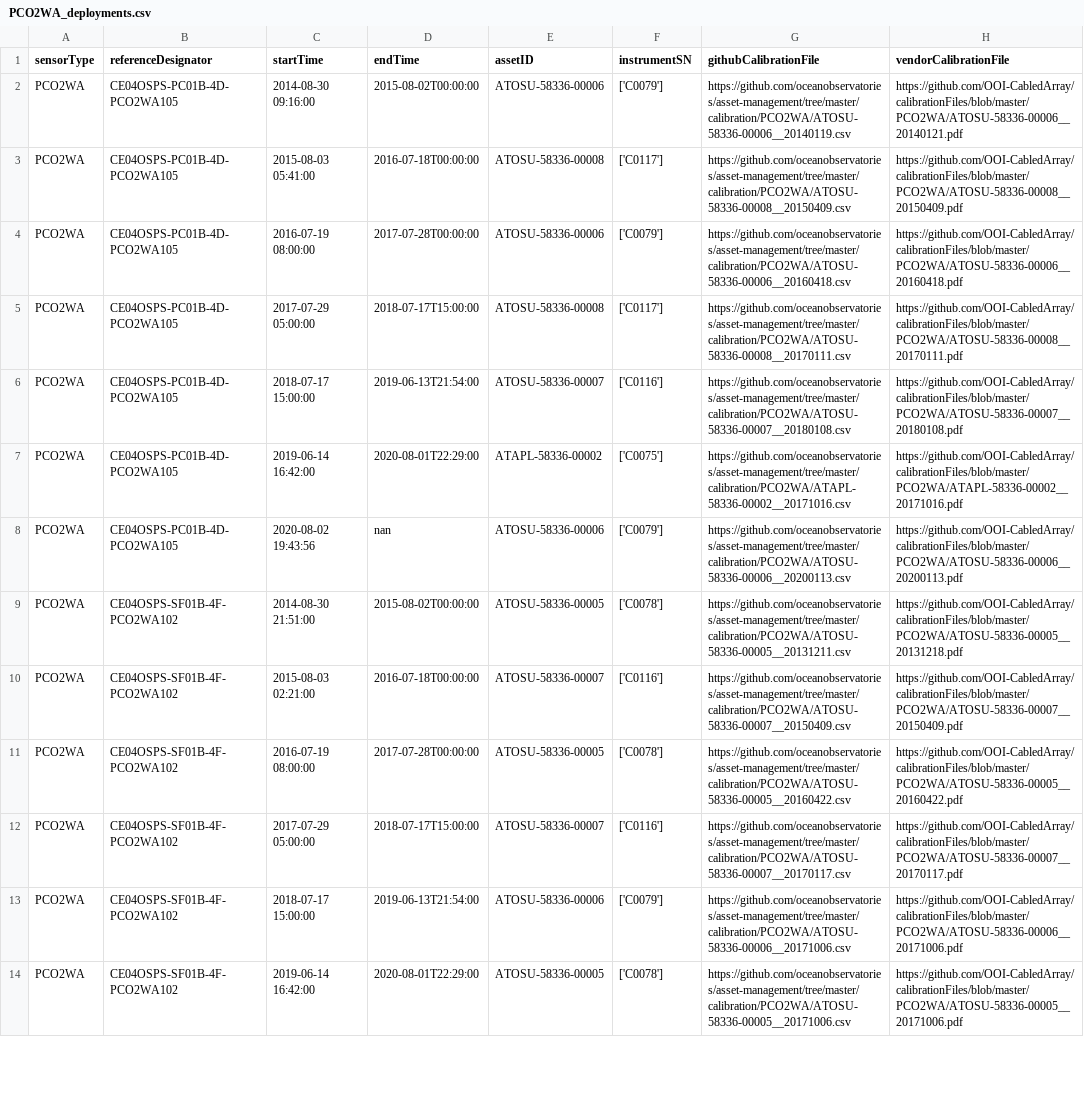
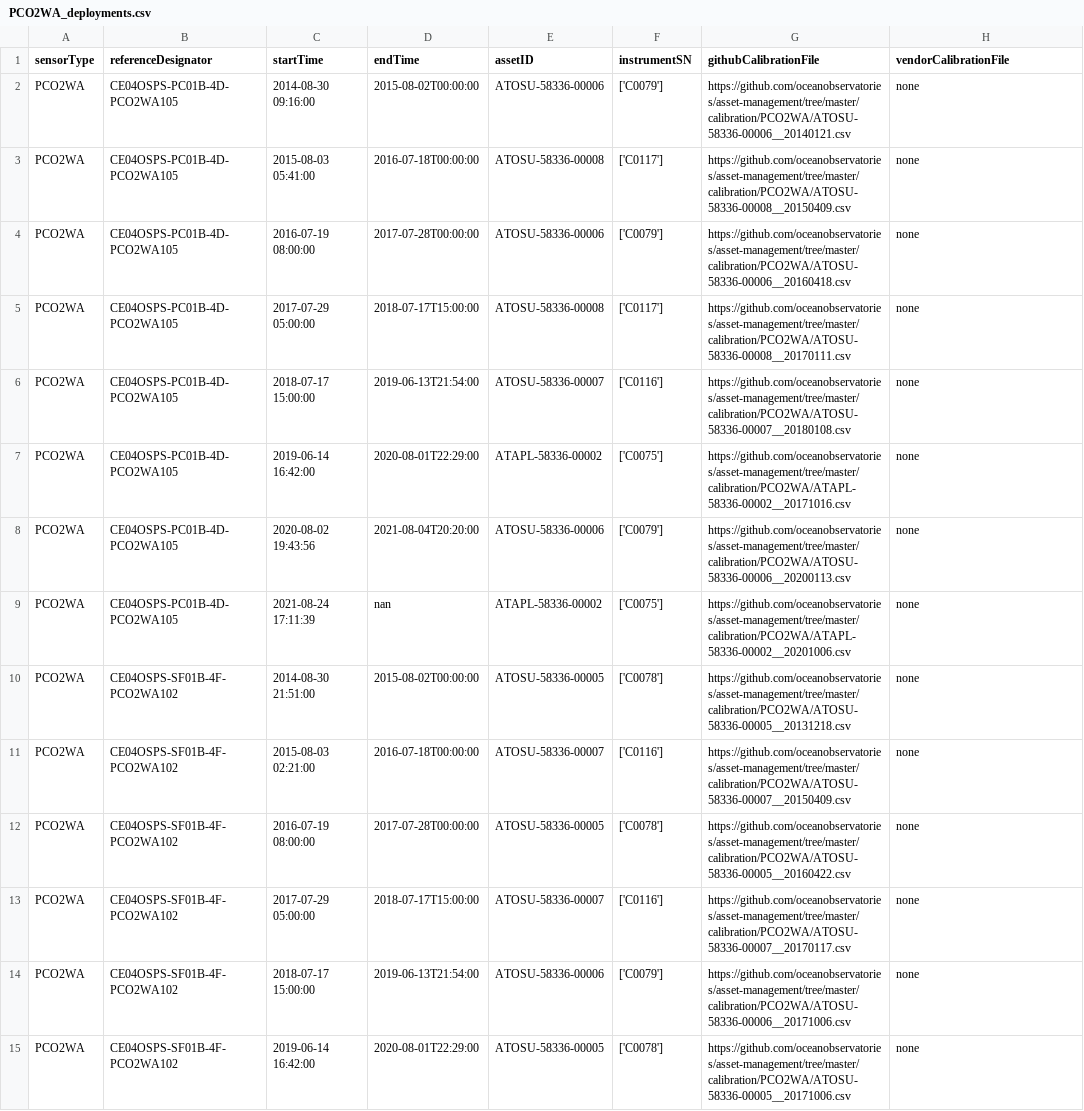
Before and after one commit to OOI-CabledArray/deployments, a CSV file: PCO2WA_deployments.csv, drawn as a sheet; only a part is shown; addresses are those after the commit; the diff covers the shown part only; the diff names each change by its address in the sheet, - before the commit and + after, or states it on an @@ line.

```diff
--- a/PCO2WA_deployments.csv
+++ b/PCO2WA_deployments.csv
-G2 (githubCalibrationFile): https://github.com/oceanobservatories/asset-management/tree/master/calibration/PCO2WA/ATOSU-58336-00006__20140119.csv
+G2 (githubCalibrationFile): https://github.com/oceanobservatories/asset-management/tree/master/calibration/PCO2WA/ATOSU-58336-00006__20140121.csv
-H2 (vendorCalibrationFile): https://github.com/OOI-CabledArray/calibrationFiles/blob/master/PCO2WA/ATOSU-58336-00006__20140121.pdf
+H2 (vendorCalibrationFile): none
-H3 (vendorCalibrationFile): https://github.com/OOI-CabledArray/calibrationFiles/blob/master/PCO2WA/ATOSU-58336-00008__20150409.pdf
+H3 (vendorCalibrationFile): none
-H4 (vendorCalibrationFile): https://github.com/OOI-CabledArray/calibrationFiles/blob/master/PCO2WA/ATOSU-58336-00006__20160418.pdf
+H4 (vendorCalibrationFile): none
-H5 (vendorCalibrationFile): https://github.com/OOI-CabledArray/calibrationFiles/blob/master/PCO2WA/ATOSU-58336-00008__20170111.pdf
+H5 (vendorCalibrationFile): none
-H6 (vendorCalibrationFile): https://github.com/OOI-CabledArray/calibrationFiles/blob/master/PCO2WA/ATOSU-58336-00007__20180108.pdf
+H6 (vendorCalibrationFile): none
-H7 (vendorCalibrationFile): https://github.com/OOI-CabledArray/calibrationFiles/blob/master/PCO2WA/ATAPL-58336-00002__20171016.pdf
+H7 (vendorCalibrationFile): none
-D8 (endTime): nan
+D8 (endTime): 2021-08-04T20:20:00
-H8 (vendorCalibrationFile): https://github.com/OOI-CabledArray/calibrationFiles/blob/master/PCO2WA/ATOSU-58336-00006__20200113.pdf
+H8 (vendorCalibrationFile): none
+row 9: PCO2WA | CE04OSPS-PC01B-4D-PCO2WA105 | 2021-08-24 17:11:39 | nan | ATAPL-58336-00002 | ['C0075'] | https://github.com/oceanobservatories/asset-management/tree/master/calibration/PCO2WA/ATAPL-58336-00002__20201006.csv | none
-G10 (githubCalibrationFile): https://github.com/oceanobservatories/asset-management/tree/master/calibration/PCO2WA/ATOSU-58336-00005__20131211.csv
+G10 (githubCalibrationFile): https://github.com/oceanobservatories/asset-management/tree/master/calibration/PCO2WA/ATOSU-58336-00005__20131218.csv
-H10 (vendorCalibrationFile): https://github.com/OOI-CabledArray/calibrationFiles/blob/master/PCO2WA/ATOSU-58336-00005__20131218.pdf
+H10 (vendorCalibrationFile): none
-H11 (vendorCalibrationFile): https://github.com/OOI-CabledArray/calibrationFiles/blob/master/PCO2WA/ATOSU-58336-00007__20150409.pdf
+H11 (vendorCalibrationFile): none
-H12 (vendorCalibrationFile): https://github.com/OOI-CabledArray/calibrationFiles/blob/master/PCO2WA/ATOSU-58336-00005__20160422.pdf
+H12 (vendorCalibrationFile): none
-H13 (vendorCalibrationFile): https://github.com/OOI-CabledArray/calibrationFiles/blob/master/PCO2WA/ATOSU-58336-00007__20170117.pdf
+H13 (vendorCalibrationFile): none
-H14 (vendorCalibrationFile): https://github.com/OOI-CabledArray/calibrationFiles/blob/master/PCO2WA/ATOSU-58336-00006__20171006.pdf
+H14 (vendorCalibrationFile): none
-H15 (vendorCalibrationFile): https://github.com/OOI-CabledArray/calibrationFiles/blob/master/PCO2WA/ATOSU-58336-00005__20171006.pdf
+H15 (vendorCalibrationFile): none
```
Also changed, not shown: 3 added rows and 17 edited cells elsewhere in this file, CTDPFA_deployments.csv, DOSTAD_deployments.csv, 46 other files.
